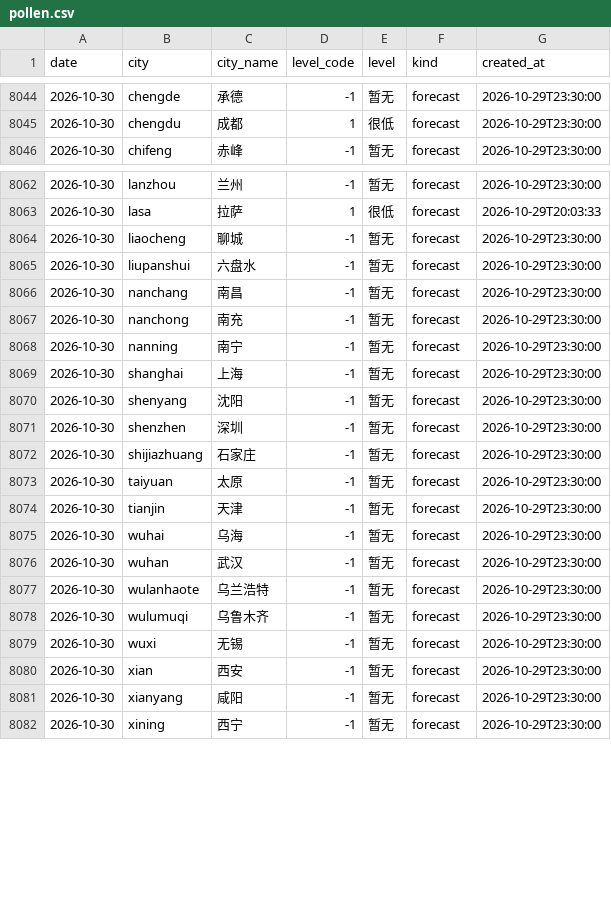
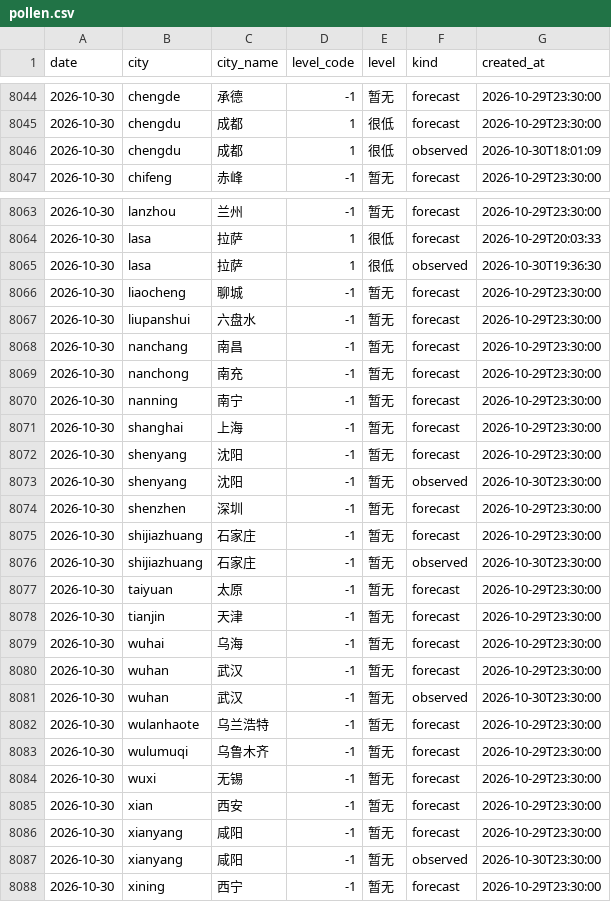
Before and after one commit to myysophia/pollen-sentinel, a CSV file: data/daily/pollen.csv, drawn as a sheet; only a part is shown, gaps mark what is left out.

```diff
--- a/data/daily/pollen.csv
+++ b/data/daily/pollen.csv
@@ -8045,2 +8045,3 @@ date,city,city_name,level_code,level,kind,created_at
 2026-10-30,chengdu,成都,1,很低,forecast,2026-10-29T23:30:00
+2026-10-30,chengdu,成都,1,很低,observed,2026-10-30T18:01:09
 2026-10-30,chifeng,赤峰,-1,暂无,forecast,2026-10-29T23:30:00
@@ -8063,2 +8064,3 @@ date,city,city_name,level_code,level,kind,created_at
 2026-10-30,lasa,拉萨,1,很低,forecast,2026-10-29T20:03:33
+2026-10-30,lasa,拉萨,1,很低,observed,2026-10-30T19:36:30
 2026-10-30,liaocheng,聊城,-1,暂无,forecast,2026-10-29T23:30:00
@@ -8070,4 +8072,6 @@ date,city,city_name,level_code,level,kind,created_at
 2026-10-30,shenyang,沈阳,-1,暂无,forecast,2026-10-29T23:30:00
+2026-10-30,shenyang,沈阳,-1,暂无,observed,2026-10-30T23:30:00
 2026-10-30,shenzhen,深圳,-1,暂无,forecast,2026-10-29T23:30:00
 2026-10-30,shijiazhuang,石家庄,-1,暂无,forecast,2026-10-29T23:30:00
+2026-10-30,shijiazhuang,石家庄,-1,暂无,observed,2026-10-30T23:30:00
 2026-10-30,taiyuan,太原,-1,暂无,forecast,2026-10-29T23:30:00
@@ -8076,2 +8080,3 @@ date,city,city_name,level_code,level,kind,created_at
 2026-10-30,wuhan,武汉,-1,暂无,forecast,2026-10-29T23:30:00
+2026-10-30,wuhan,武汉,-1,暂无,observed,2026-10-30T23:30:00
 2026-10-30,wulanhaote,乌兰浩特,-1,暂无,forecast,2026-10-29T23:30:00
@@ -8081,2 +8086,3 @@ date,city,city_name,level_code,level,kind,created_at
 2026-10-30,xianyang,咸阳,-1,暂无,forecast,2026-10-29T23:30:00
+2026-10-30,xianyang,咸阳,-1,暂无,observed,2026-10-30T23:30:00
 2026-10-30,xining,西宁,-1,暂无,forecast,2026-10-29T23:30:00
```
Also changed, not shown: data/daily/weather.csv, 11 other files.
